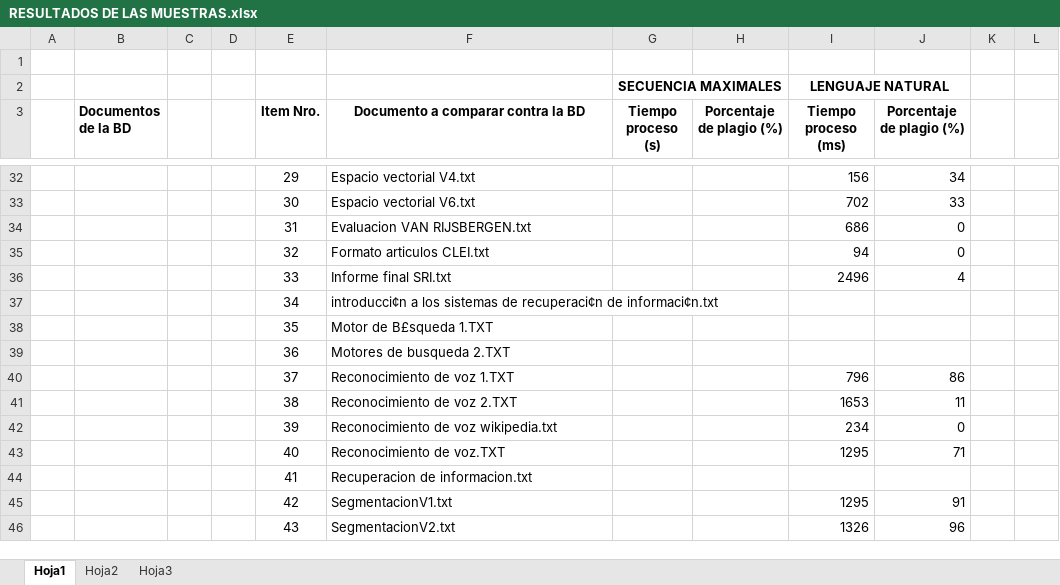
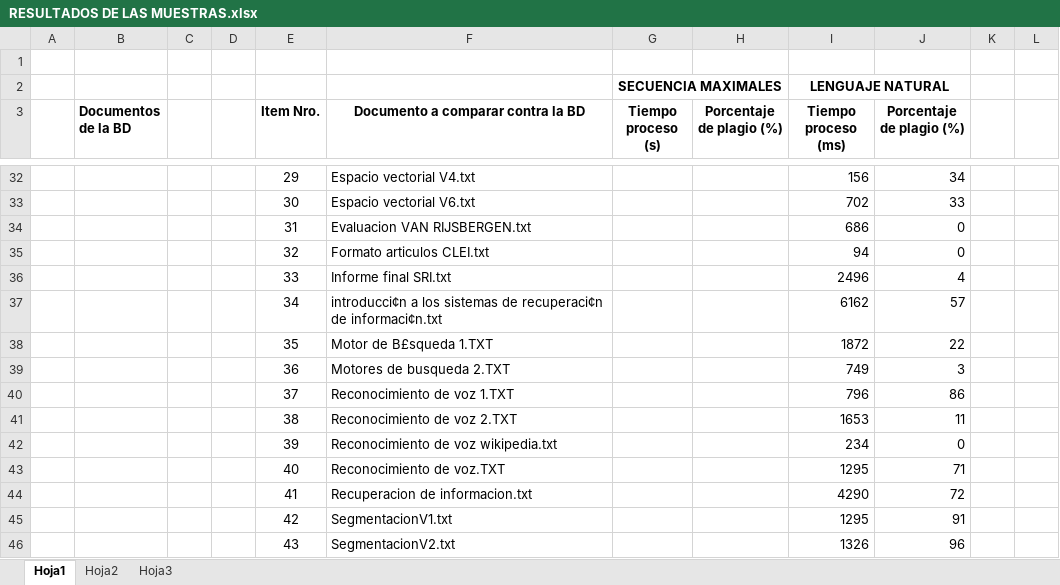
Before and after one commit to diegohttp/plagiarius, an Excel workbook: Lab6/RESULTADOS DE LAS MUESTRAS.xlsx, sheet Hoja1, drawn as a sheet; only a part is shown, gaps mark what is left out; values as stored, in another font and other column widths than the file's, no borders; the diff names each change by its address in the sheet, - before the commit and + after, or states it on an @@ line.

```diff
--- a/Lab6/RESULTADOS DE LAS MUESTRAS.xlsx (sheet Hoja1)
+++ b/Lab6/RESULTADOS DE LAS MUESTRAS.xlsx (sheet Hoja1)
-I37 (Tiempo proceso (ms)): (empty)
+I37 (Tiempo proceso (ms)): 6162
-J37 (Porcentaje de plagio (%)): (empty)
+J37 (Porcentaje de plagio (%)): 57
-I38 (Tiempo proceso (ms)): (empty)
+I38 (Tiempo proceso (ms)): 1872
-J38 (Porcentaje de plagio (%)): (empty)
+J38 (Porcentaje de plagio (%)): 22
-I39 (Tiempo proceso (ms)): (empty)
+I39 (Tiempo proceso (ms)): 749
-J39 (Porcentaje de plagio (%)): (empty)
+J39 (Porcentaje de plagio (%)): 3
-I44 (Tiempo proceso (ms)): (empty)
+I44 (Tiempo proceso (ms)): 4290
-J44 (Porcentaje de plagio (%)): (empty)
+J44 (Porcentaje de plagio (%)): 72
```
